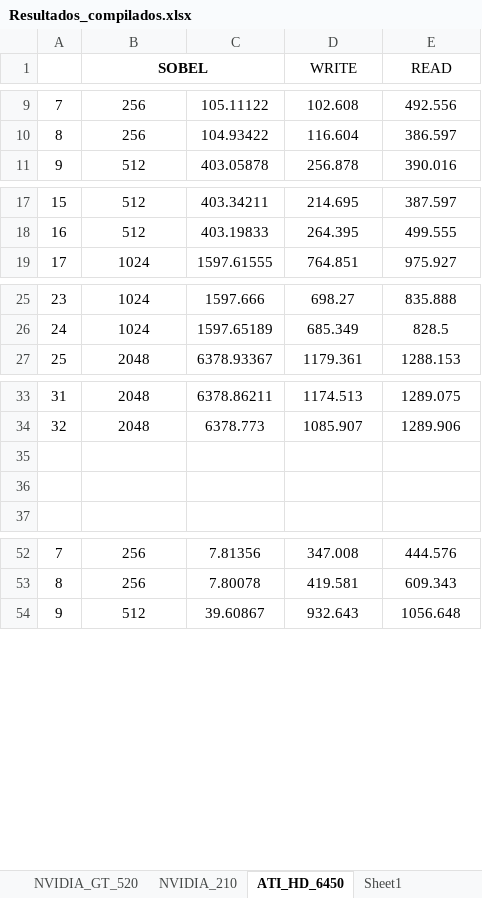
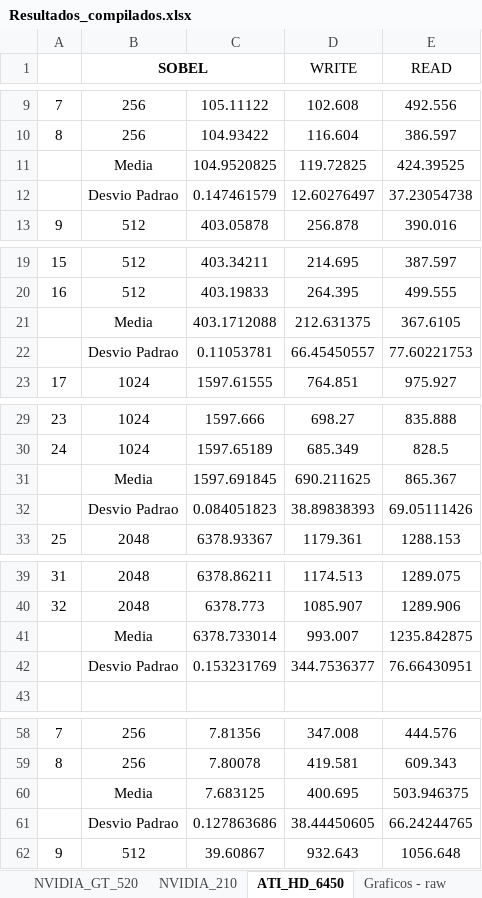
Before and after one commit to kevingmq/darlisson-tcc13, an Excel workbook: RESULTS/Resultados_compilados.xlsx, sheet ATI_HD_6450, drawn as a sheet; only a part is shown, gaps mark what is left out; values as stored, in another font and other column widths than the file's, no borders; table styles not drawn; addresses are those after the commit; the diff covers the shown part only; the diff names each change by its address in the sheet, - before the commit and + after, or states it on an @@ line.

```diff
--- a/RESULTS/Resultados_compilados.xlsx (sheet ATI_HD_6450)
+++ b/RESULTS/Resultados_compilados.xlsx (sheet ATI_HD_6450)
-sheet tab: Sheet1
+sheet tab: Graficos - raw
+row 11:  | Media | 104.9520825 | 119.72825 | 424.39525
+row 12:  | Desvio Padrao | 0.147461579 | 12.60276497 | 37.23054738
+row 21:  | Media | 403.1712088 | 212.631375 | 367.6105
+row 22:  | Desvio Padrao | 0.11053781 | 66.45450557 | 77.60221753
+row 31:  | Media | 1597.691845 | 690.211625 | 865.367
+row 32:  | Desvio Padrao | 0.084051823 | 38.89838393 | 69.05111426
-row 41: (empty)
+row 41:  | Media | 6378.733014 | 993.007 | 1235.842875
-row 42: (empty)
+row 42:  | Desvio Padrao | 0.153231769 | 344.7536377 | 76.66430951
+row 60:  | Media | 7.683125 | 400.695 | 503.946375
+row 61:  | Desvio Padrao | 0.127863686 | 38.44450605 | 66.24244765
```
Also changed, not shown: 6 added rows elsewhere in this sheet, sheet NVIDIA_210, sheet NVIDIA_GT_520, other sheet tabs, charts or pictures, 29 other files.
